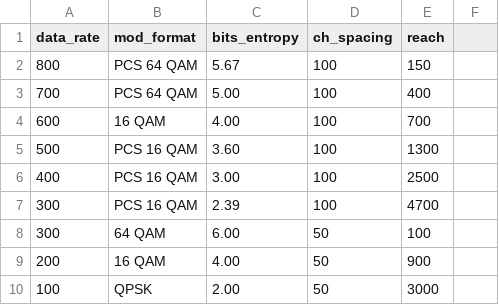
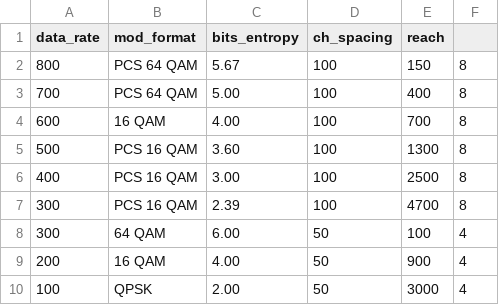
Before and after one commit to hessamhz/elastic-optical-network-RGMLSA, a CSV file: elnet/data/params/transponders.csv, drawn as a sheet.

Commit message:
addingNumberOfSlotsToTransponderCSVfile

```diff
--- a/elnet/data/params/transponders.csv
+++ b/elnet/data/params/transponders.csv
@@ -1,10 +1,10 @@
 data_rate,mod_format,bits_entropy,ch_spacing,reach
-800,PCS 64 QAM,5.67,100,150
-700,PCS 64 QAM,5.00,100,400
-600,16 QAM,4.00,100,700
-500,PCS 16 QAM,3.60,100,1300
-400,PCS 16 QAM,3.00,100,2500
-300,PCS 16 QAM,2.39,100,4700
-300,64 QAM,6.00,50,100
-200,16 QAM,4.00,50,900
-100,QPSK,2.00,50,3000
+800,PCS 64 QAM,5.67,100,150,8
+700,PCS 64 QAM,5.00,100,400,8
+600,16 QAM,4.00,100,700,8
+500,PCS 16 QAM,3.60,100,1300,8
+400,PCS 16 QAM,3.00,100,2500,8
+300,PCS 16 QAM,2.39,100,4700,8
+300,64 QAM,6.00,50,100,4
+200,16 QAM,4.00,50,900,4
+100,QPSK,2.00,50,3000,4
```
Also changed, not shown: 2 other files.
